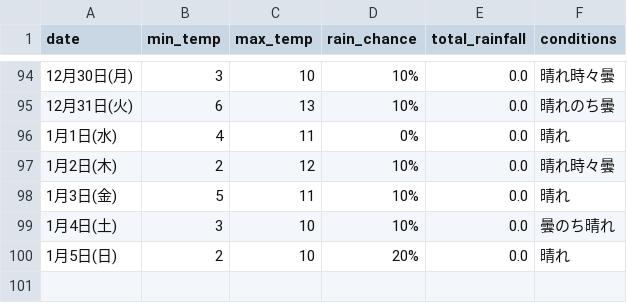
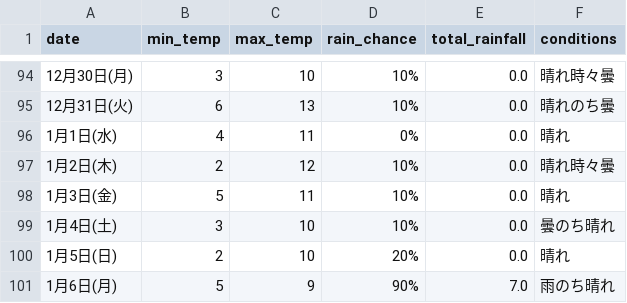
Before and after one commit to Curtendo/weather-scraper, a CSV file: Osaka_weather_data.csv, drawn as a sheet; only a part is shown, gaps mark what is left out.

```diff
--- a/Osaka_weather_data.csv
+++ b/Osaka_weather_data.csv
@@ -100 +100,2 @@
 1月5日(日),2,10,20%,0.0,晴れ
+1月6日(月),5,9,90%,7.0,雨のち晴れ
```
Also changed, not shown: Kakamigahara_weather_data.csv, Okinawa_weather_data.csv, 2 other files.
